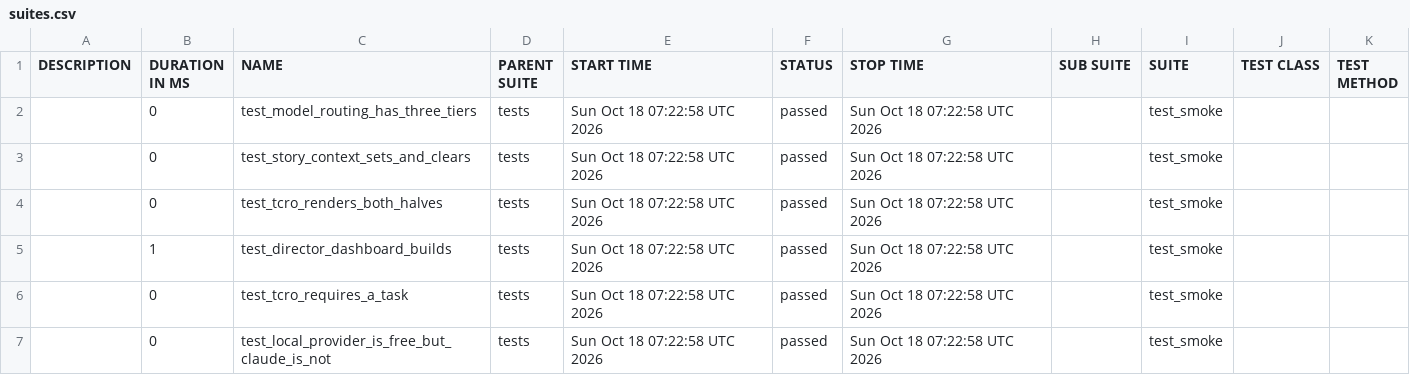
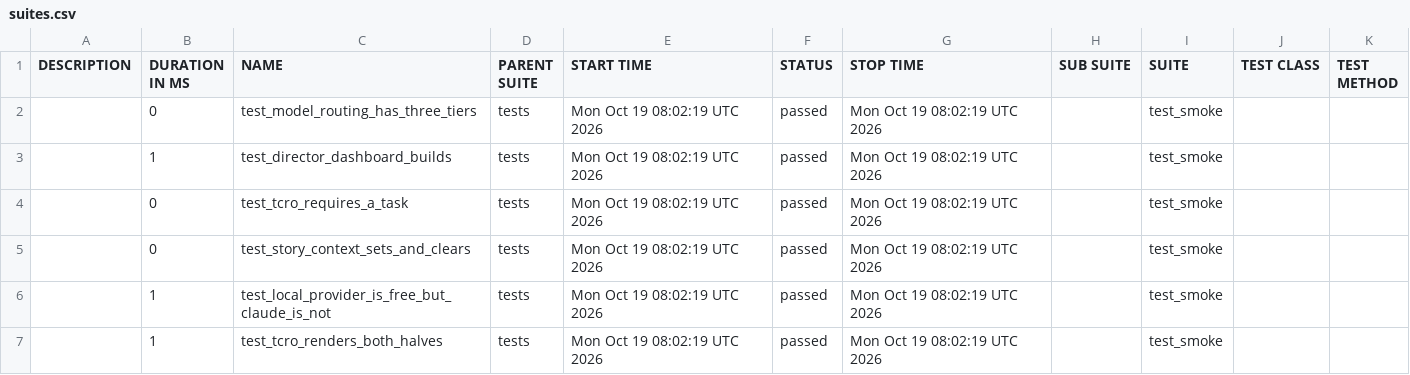
Before and after one commit to Anandraj-pro/OmniTest-AI, a CSV file: data/suites.csv, drawn as a sheet.

```diff
--- a/data/suites.csv
+++ b/data/suites.csv
@@ -1,7 +1,7 @@
 "DESCRIPTION","DURATION IN MS","NAME","PARENT SUITE","START TIME","STATUS","STOP TIME","SUB SUITE","SUITE","TEST CLASS","TEST METHOD"
-"","0","test_model_routing_has_three_tiers","tests","Sun Oct 18 07:22:58 UTC 2026","passed","Sun Oct 18 07:22:58 UTC 2026","","test_smoke","",""
-"","0","test_story_context_sets_and_clears","tests","Sun Oct 18 07:22:58 UTC 2026","passed","Sun Oct 18 07:22:58 UTC 2026","","test_smoke","",""
-"","0","test_tcro_renders_both_halves","tests","Sun Oct 18 07:22:58 UTC 2026","passed","Sun Oct 18 07:22:58 UTC 2026","","test_smoke","",""
-"","1","test_director_dashboard_builds","tests","Sun Oct 18 07:22:58 UTC 2026","passed","Sun Oct 18 07:22:58 UTC 2026","","test_smoke","",""
-"","0","test_tcro_requires_a_task","tests","Sun Oct 18 07:22:58 UTC 2026","passed","Sun Oct 18 07:22:58 UTC 2026","","test_smoke","",""
-"","0","test_local_provider_is_free_but_claude_is_not","tests","Sun Oct 18 07:22:58 UTC 2026","passed","Sun Oct 18 07:22:58 UTC 2026","","test_smoke","",""
+"","0","test_model_routing_has_three_tiers","tests","Mon Oct 19 08:02:19 UTC 2026","passed","Mon Oct 19 08:02:19 UTC 2026","","test_smoke","",""
+"","1","test_director_dashboard_builds","tests","Mon Oct 19 08:02:19 UTC 2026","passed","Mon Oct 19 08:02:19 UTC 2026","","test_smoke","",""
+"","0","test_tcro_requires_a_task","tests","Mon Oct 19 08:02:19 UTC 2026","passed","Mon Oct 19 08:02:19 UTC 2026","","test_smoke","",""
+"","0","test_story_context_sets_and_clears","tests","Mon Oct 19 08:02:19 UTC 2026","passed","Mon Oct 19 08:02:19 UTC 2026","","test_smoke","",""
+"","1","test_local_provider_is_free_but_claude_is_not","tests","Mon Oct 19 08:02:19 UTC 2026","passed","Mon Oct 19 08:02:19 UTC 2026","","test_smoke","",""
+"","1","test_tcro_renders_both_halves","tests","Mon Oct 19 08:02:19 UTC 2026","passed","Mon Oct 19 08:02:19 UTC 2026","","test_smoke","",""
```
Also changed, not shown: 26 other files.
